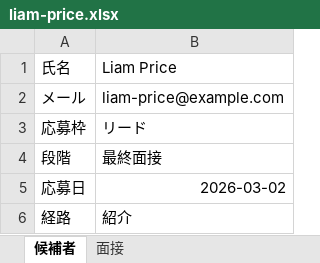
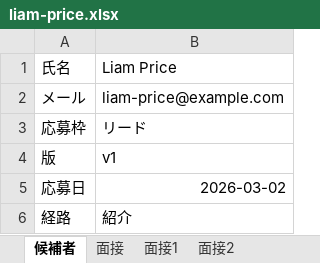
Before and after one commit to yktsnet/mgmt-kit, an Excel workbook: board/samples/drive/candidates/liam-price.xlsx, sheet 候補者, drawn as a sheet; values as stored, in another font and other column widths than the file's, no borders; removed rows and columns are numbered as before the commit, all else as after; the diff names each change by its address in the sheet, - before the commit and + after, or states it on an @@ line.

```diff
--- a/board/samples/drive/candidates/liam-price.xlsx (sheet 候補者)
+++ b/board/samples/drive/candidates/liam-price.xlsx (sheet 候補者)
+sheet tab: 面接1
+sheet tab: 面接2
-row 4: 段階 | 最終面接
+row 4: 版 | v1
```
Also changed, not shown: sheet 面接, board/samples/drive/candidates/ethan-shaw.xlsx, board/samples/drive/candidates/mia-collins.xlsx, 54 other files.
